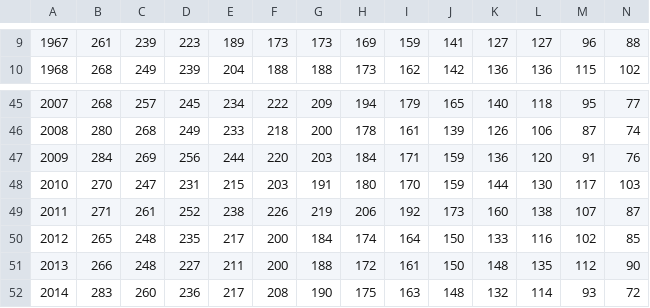
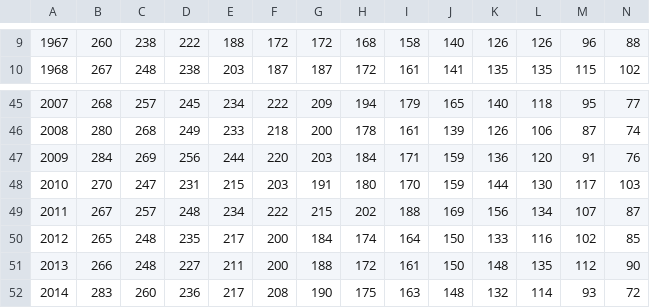
Before and after one commit to azavada/weather, a CSV file: data/1960-2017 (min).csv, drawn as a sheet; only a part is shown, gaps mark what is left out; the diff covers the shown part only; the diff names each change by its address in the sheet, - before the commit and + after, or states it on an @@ line.

```diff
--- a/data/1960-2017 (min).csv
+++ b/data/1960-2017 (min).csv
-B9: 261
+B9: 260
-C9: 239
+C9: 238
-D9: 223
+D9: 222
-E9: 189
+E9: 188
-F9: 173
+F9: 172
-G9: 173
+G9: 172
-H9: 169
+H9: 168
-I9: 159
+I9: 158
-J9: 141
+J9: 140
-K9: 127
+K9: 126
-L9: 127
+L9: 126
-B10: 268
+B10: 267
-C10: 249
+C10: 248
-D10: 239
+D10: 238
-E10: 204
+E10: 203
-F10: 188
+F10: 187
-G10: 188
+G10: 187
-H10: 173
+H10: 172
-I10: 162
+I10: 161
-J10: 142
+J10: 141
-K10: 136
+K10: 135
-L10: 136
+L10: 135
-B49: 271
+B49: 267
-C49: 261
+C49: 257
-D49: 252
+D49: 248
-E49: 238
+E49: 234
-F49: 226
+F49: 222
-G49: 219
+G49: 215
-H49: 206
+H49: 202
-I49: 192
+I49: 188
-J49: 173
+J49: 169
-K49: 160
+K49: 156
-L49: 138
+L49: 134
```
Also changed, not shown: 99 edited cells elsewhere in this file, 1 other file.
